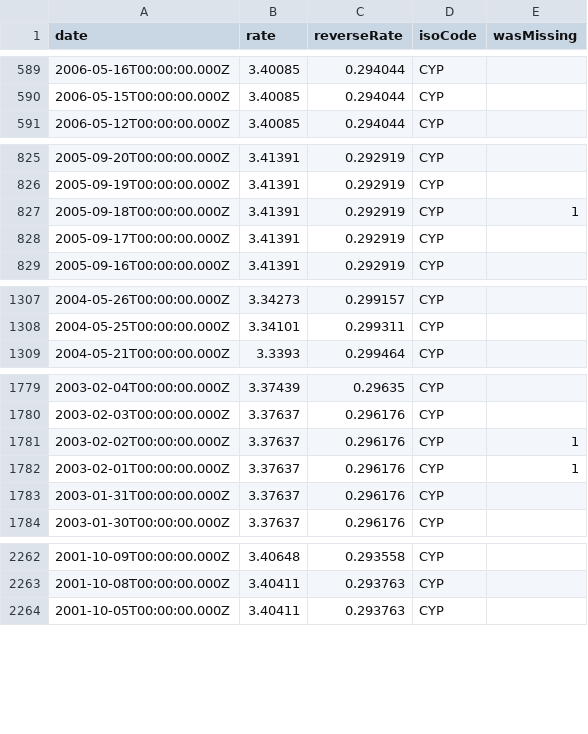
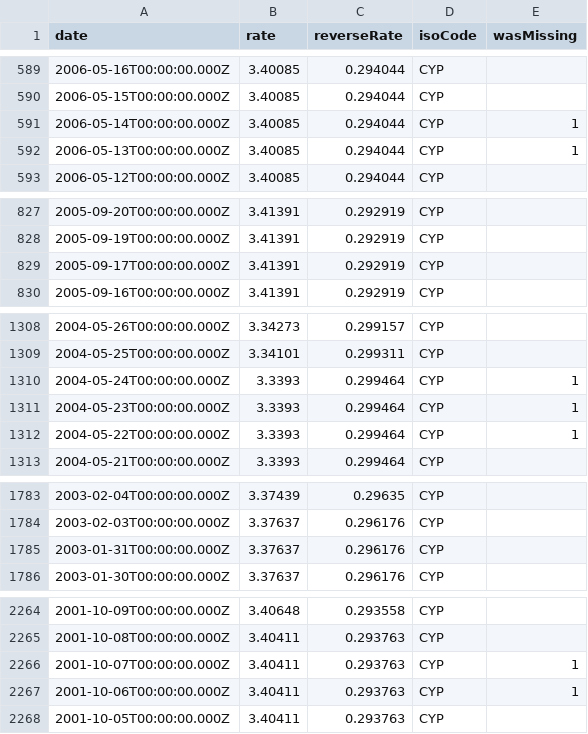
Before and after one commit to LubomirGeorgiev/bnb-currency-exchange-rates, a CSV file: data/CYP.csv, drawn as a sheet; only a part is shown, gaps mark what is left out.

```diff
--- a/data/CYP.csv
+++ b/data/CYP.csv
@@ -590,2 +590,4 @@
 "2006-05-15T00:00:00.000Z","3.40085","0.294044","CYP",
+"2006-05-14T00:00:00.000Z","3.40085","0.294044","CYP",1
+"2006-05-13T00:00:00.000Z","3.40085","0.294044","CYP",1
 "2006-05-12T00:00:00.000Z","3.40085","0.294044","CYP",
@@ -826,3 +828,2 @@
 "2005-09-19T00:00:00.000Z","3.41391","0.292919","CYP",
-"2005-09-18T00:00:00.000Z","3.41391","0.292919","CYP",1
 "2005-09-17T00:00:00.000Z","3.41391","0.292919","CYP",
@@ -1308,2 +1309,5 @@
 "2004-05-25T00:00:00.000Z","3.34101","0.299311","CYP",
+"2004-05-24T00:00:00.000Z","3.3393","0.299464","CYP",1
+"2004-05-23T00:00:00.000Z","3.3393","0.299464","CYP",1
+"2004-05-22T00:00:00.000Z","3.3393","0.299464","CYP",1
 "2004-05-21T00:00:00.000Z","3.3393","0.299464","CYP",
@@ -1780,4 +1784,2 @@
 "2003-02-03T00:00:00.000Z","3.37637","0.296176","CYP",
-"2003-02-02T00:00:00.000Z","3.37637","0.296176","CYP",1
-"2003-02-01T00:00:00.000Z","3.37637","0.296176","CYP",1
 "2003-01-31T00:00:00.000Z","3.37637","0.296176","CYP",
@@ -2263,2 +2265,4 @@
 "2001-10-08T00:00:00.000Z","3.40411","0.293763","CYP",
+"2001-10-07T00:00:00.000Z","3.40411","0.293763","CYP",1
+"2001-10-06T00:00:00.000Z","3.40411","0.293763","CYP",1
 "2001-10-05T00:00:00.000Z","3.40411","0.293763","CYP",
```
Also changed, not shown: data/INR.csv, data/MTL.csv, 39 other files.
